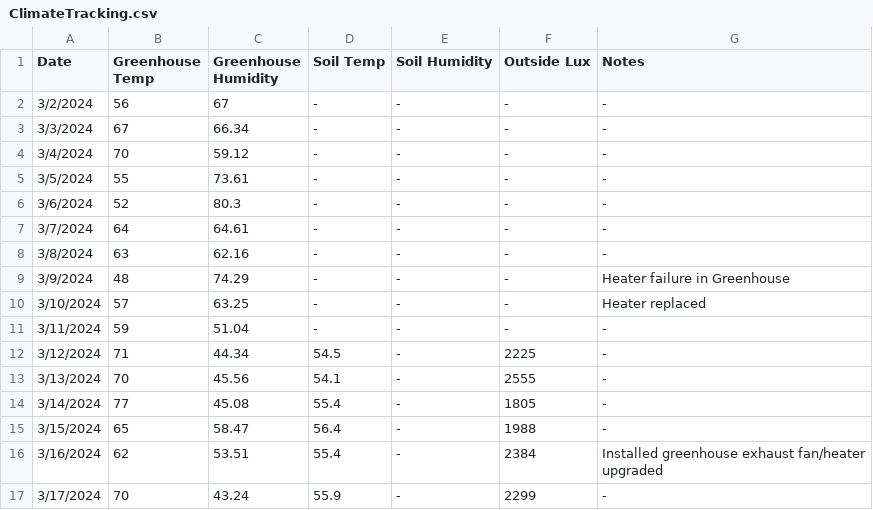
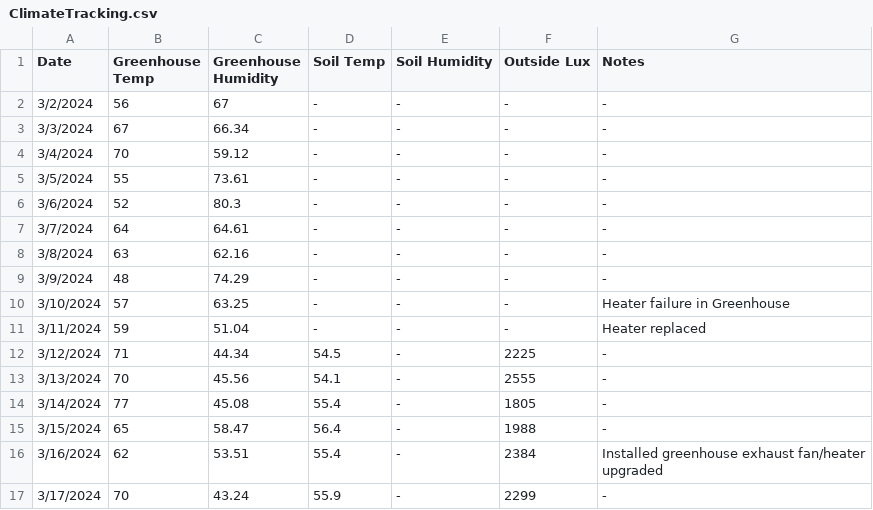
Before and after one commit to RedManaProperties/HoneypotAcresResearch, a CSV file: ClimateTracking.csv, drawn as a sheet.

Commit message:
Update ClimateTracking.csv

```diff
--- a/ClimateTracking.csv
+++ b/ClimateTracking.csv
@@ -8,5 +8,5 @@ Date,Greenhouse Temp,Greenhouse Humidity,Soil Temp, Soil Humidity,Outside Lux,No
 3/8/2024,63,62.16,-,-,-,-
-3/9/2024,48,74.29,-,-,-,Heater failure in Greenhouse
-3/10/2024,57,63.25,-,-,-,Heater replaced
-3/11/2024,59,51.04,-,-,-,-
+3/9/2024,48,74.29,-,-,-,-
+3/10/2024,57,63.25,-,-,-,Heater failure in Greenhouse
+3/11/2024,59,51.04,-,-,-,Heater replaced
 3/12/2024,71,44.34,54.5,-,2225,-
```
